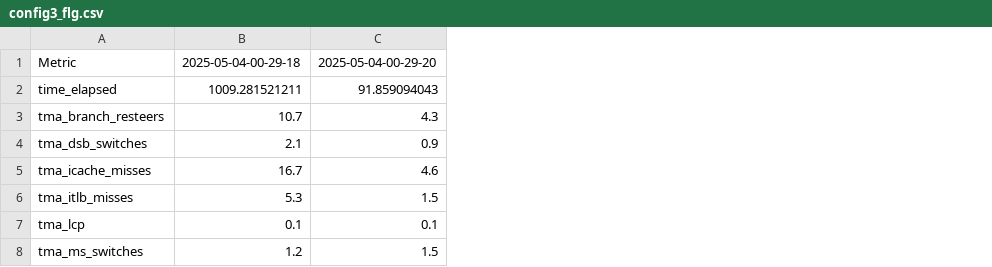
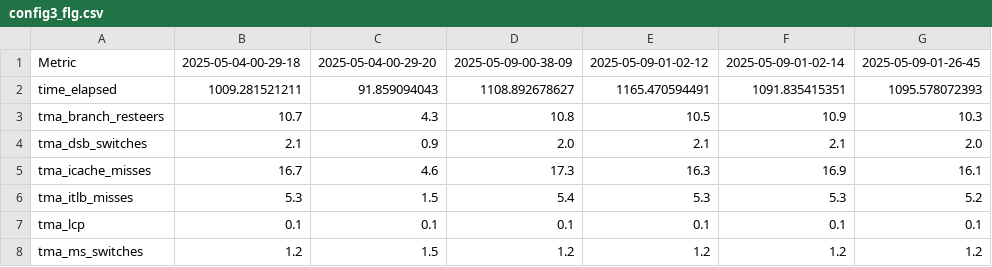
Before and after one commit to loganmca01/config_scripts, a CSV file: final_extracted/config3_flg.csv, drawn as a sheet; the diff names each change by its address in the sheet, - before the commit and + after, or states it on an @@ line.

Commit message:
data

```diff
--- a/final_extracted/config3_flg.csv
+++ b/final_extracted/config3_flg.csv
+column D, rows 1-8: 2025-05-09-00-38-09 | 1108.892678627 | 10.8 | 2.0 | 17.3 | 5.4 | 0.1 | 1.2
+column E, rows 1-8: 2025-05-09-01-02-12 | 1165.470594491 | 10.5 | 2.1 | 16.3 | 5.3 | 0.1 | 1.2
+column F, rows 1-8: 2025-05-09-01-02-14 | 1091.835415351 | 10.9 | 2.1 | 16.9 | 5.3 | 0.1 | 1.2
+column G, rows 1-8: 2025-05-09-01-26-45 | 1095.578072393 | 10.3 | 2.0 | 16.1 | 5.2 | 0.1 | 1.2
```
Also changed, not shown: final_extracted/config2_flg.csv, final_extracted/config2_l1.csv, 46 other files.
